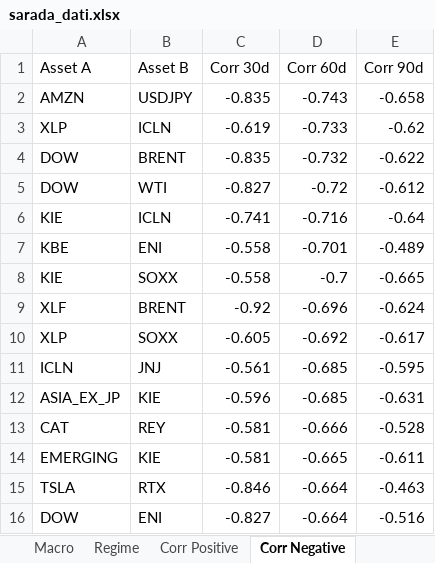
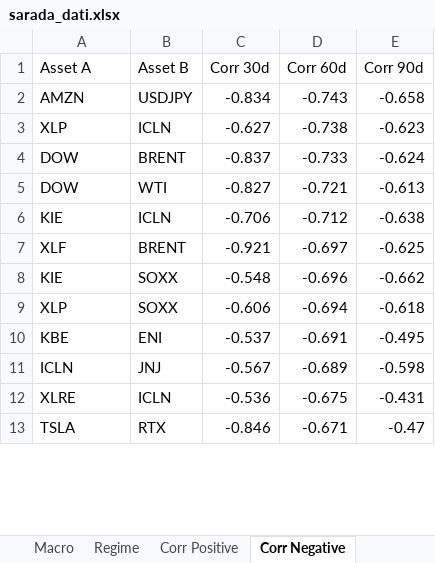
Before and after one commit to giapal96-star/jennifer-trading-dashbord, an Excel workbook: docs/sarada_dati.xlsx, sheet Corr Negative, drawn as a sheet; only a part is shown; values as stored, in another font and other column widths than the file's, no borders; removed rows and columns are numbered as before the commit, all else as after; the diff covers the shown part only; the diff names each change by its address in the sheet, - before the commit and + after, or states it on an @@ line.

```diff
--- a/docs/sarada_dati.xlsx (sheet Corr Negative)
+++ b/docs/sarada_dati.xlsx (sheet Corr Negative)
-C2 (Corr 30d): -0.835
+C2 (Corr 30d): -0.834
-C3 (Corr 30d): -0.619
+C3 (Corr 30d): -0.627
-D3 (Corr 60d): -0.733
+D3 (Corr 60d): -0.738
-E3 (Corr 90d): -0.62
+E3 (Corr 90d): -0.623
-C4 (Corr 30d): -0.835
+C4 (Corr 30d): -0.837
-D4 (Corr 60d): -0.732
+D4 (Corr 60d): -0.733
-E4 (Corr 90d): -0.622
+E4 (Corr 90d): -0.624
-D5 (Corr 60d): -0.72
+D5 (Corr 60d): -0.721
-E5 (Corr 90d): -0.612
+E5 (Corr 90d): -0.613
-C6 (Corr 30d): -0.741
+C6 (Corr 30d): -0.706
-D6 (Corr 60d): -0.716
+D6 (Corr 60d): -0.712
-E6 (Corr 90d): -0.64
+E6 (Corr 90d): -0.638
-row 7: KBE | ENI | -0.558 | -0.701 | -0.489
-row 8: KIE | SOXX | -0.558 | -0.7 | -0.665
-C7 (Corr 30d): -0.92
+C7 (Corr 30d): -0.921
-D7 (Corr 60d): -0.696
+D7 (Corr 60d): -0.697
-E7 (Corr 90d): -0.624
+E7 (Corr 90d): -0.625
+row 8: KIE | SOXX | -0.548 | -0.696 | -0.662
-C9 (Corr 30d): -0.605
+C9 (Corr 30d): -0.606
-D9 (Corr 60d): -0.692
+D9 (Corr 60d): -0.694
-E9 (Corr 90d): -0.617
+E9 (Corr 90d): -0.618
+row 10: KBE | ENI | -0.537 | -0.691 | -0.495
-C11 (Corr 30d): -0.561
+C11 (Corr 30d): -0.567
-D11 (Corr 60d): -0.685
+D11 (Corr 60d): -0.689
-E11 (Corr 90d): -0.595
+E11 (Corr 90d): -0.598
-row 12: ASIA_EX_JP | KIE | -0.596 | -0.685 | -0.631
-row 13: CAT | REY | -0.581 | -0.666 | -0.528
-row 14: EMERGING | KIE | -0.581 | -0.665 | -0.611
+row 12: XLRE | ICLN | -0.536 | -0.675 | -0.431
-D13 (Corr 60d): -0.664
+D13 (Corr 60d): -0.671
-E13 (Corr 90d): -0.463
+E13 (Corr 90d): -0.47
-row 16: DOW | ENI | -0.827 | -0.664 | -0.516
```
Also changed, not shown: 5 added rows, 2 removed rows and 6 edited cells elsewhere in this sheet, sheet Ranking Daily, sheet Ranking Weekly, sheet Ranking Monthly, sheet Corr Positive, sheet Macro, sheet Regime, 2 other files.
